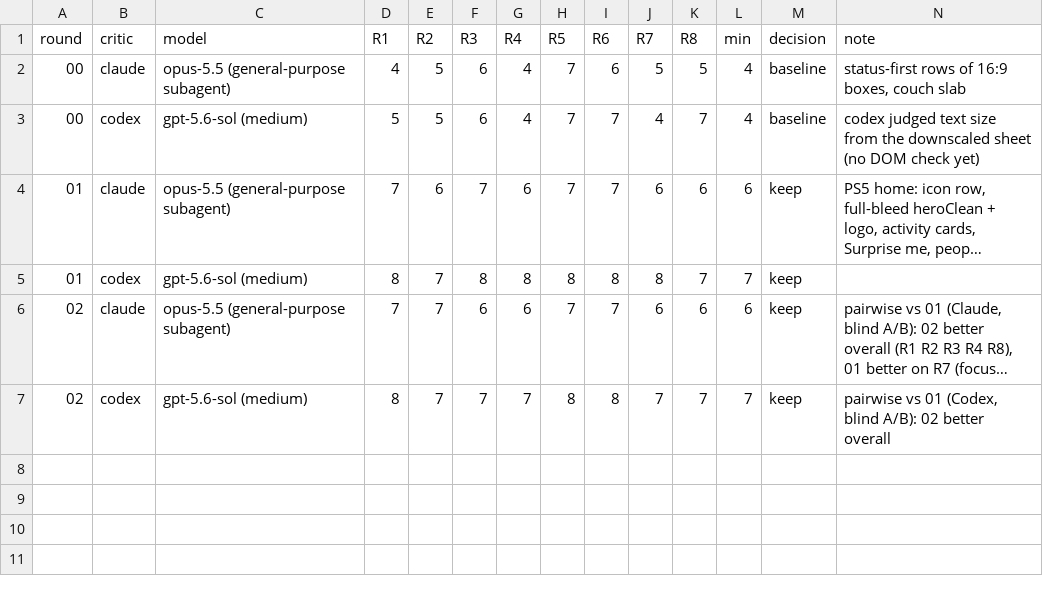
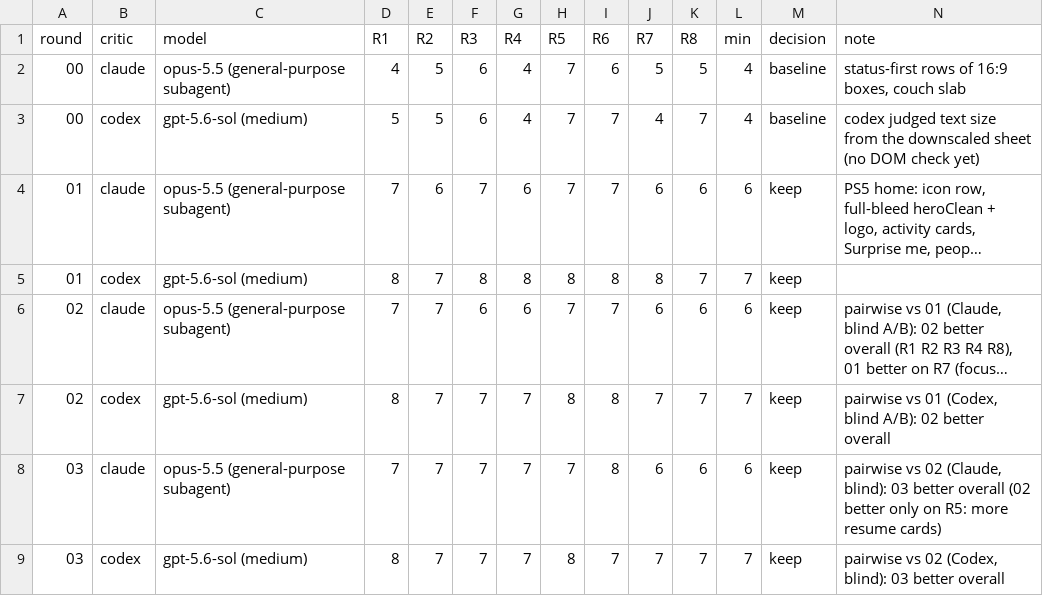
Before and after one commit to open-game-system/open-game-system, a TSV file: apps/tv/docs/hillclimb-2026-10-04/critic/scores.tsv, drawn as a sheet; long unchanged cells end in …; the diff names each change by its address in the sheet, - before the commit and + after, or states it on an @@ line.

```diff
--- a/apps/tv/docs/hillclimb-2026-10-04/critic/scores.tsv
+++ b/apps/tv/docs/hillclimb-2026-10-04/critic/scores.tsv
+row 8: 03 | claude | opus-5.5 (general-purpose subagent) | 7 | 7 | 7 | 7 | 7 | 8 | 6 | 6 | 6 | keep | pairwise vs 02 (Claude, blind): 03 better overall (02 better only on R5: more resume cards)
+row 9: 03 | codex | gpt-5.6-sol (medium) | 8 | 7 | 7 | 7 | 8 | 7 | 7 | 7 | 7 | keep | pairwise vs 02 (Codex, blind): 03 better overall
```
Also changed, not shown: 35 other files.
